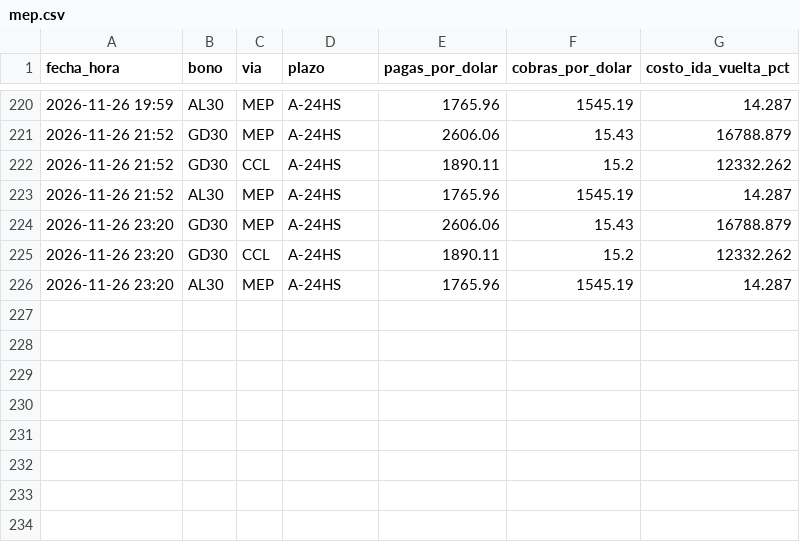
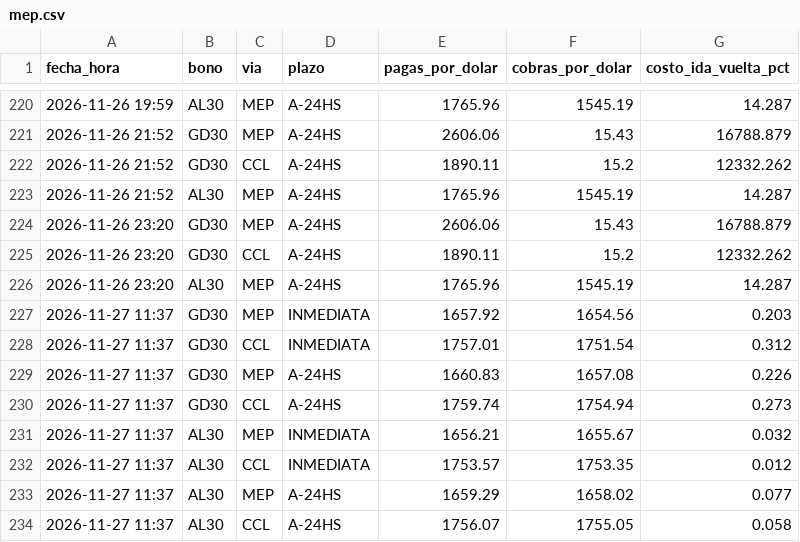
Before and after one commit to Dcostanzo30/ppi-lector, a CSV file: estudios/mep/mep.csv, drawn as a sheet; only a part is shown, gaps mark what is left out.

```diff
--- a/estudios/mep/mep.csv
+++ b/estudios/mep/mep.csv
@@ -226 +226,9 @@ fecha_hora,bono,via,plazo,pagas_por_dolar,cobras_por_dolar,costo_ida_vuelta_pct
 2026-11-26 23:20,AL30,MEP,A-24HS,1765.96,1545.19,14.287
+2026-11-27 11:37,GD30,MEP,INMEDIATA,1657.92,1654.56,0.203
+2026-11-27 11:37,GD30,CCL,INMEDIATA,1757.01,1751.54,0.312
+2026-11-27 11:37,GD30,MEP,A-24HS,1660.83,1657.08,0.226
+2026-11-27 11:37,GD30,CCL,A-24HS,1759.74,1754.94,0.273
+2026-11-27 11:37,AL30,MEP,INMEDIATA,1656.21,1655.67,0.032
+2026-11-27 11:37,AL30,CCL,INMEDIATA,1753.57,1753.35,0.012
+2026-11-27 11:37,AL30,MEP,A-24HS,1659.29,1658.02,0.077
+2026-11-27 11:37,AL30,CCL,A-24HS,1756.07,1755.05,0.058
```
Also changed, not shown: estudios/mep/puntas.csv, 1 other file.
